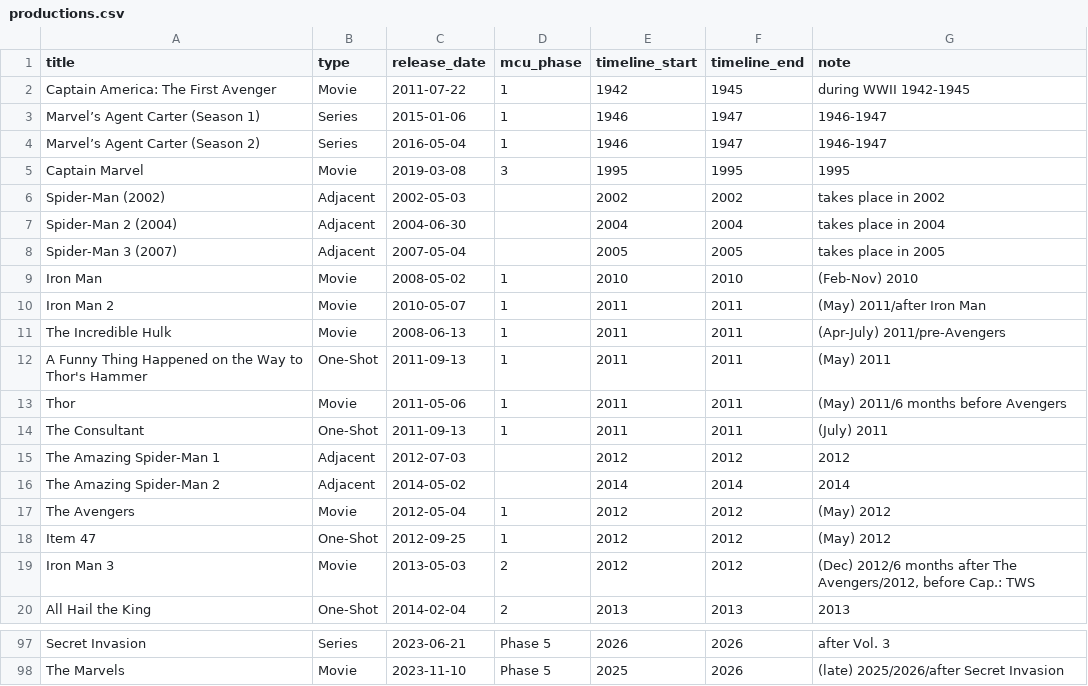
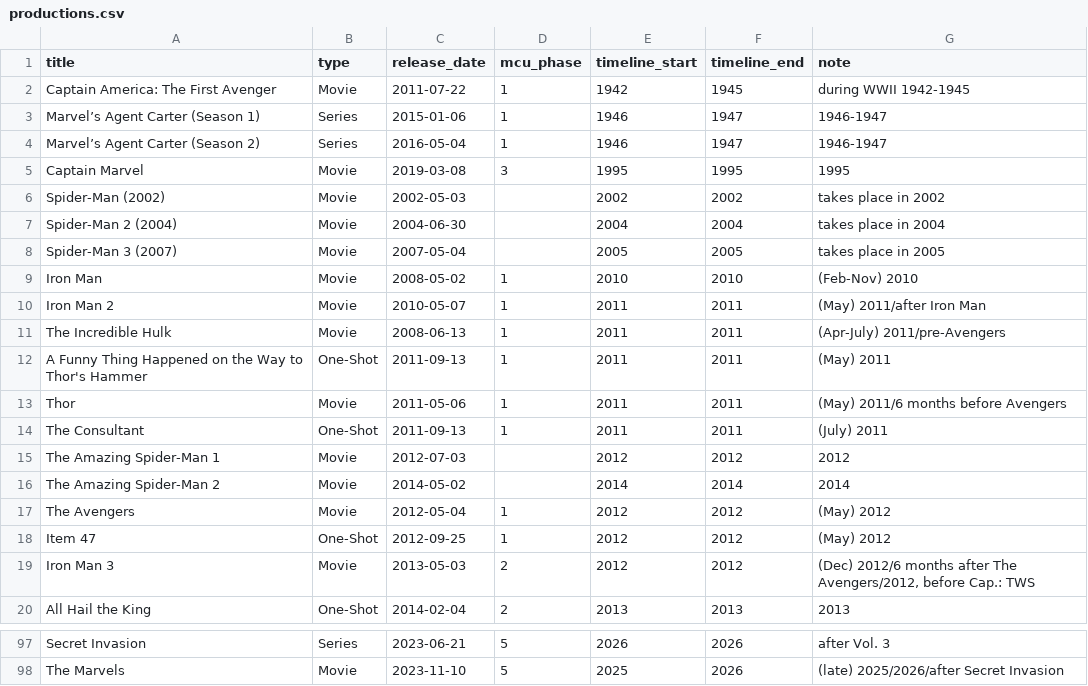
Before and after one commit to l0706/MARV_DB, a CSV file: productions.csv, drawn as a sheet; only a part is shown, gaps mark what is left out; the diff covers the shown part only.

```diff
--- a/productions.csv
+++ b/productions.csv
@@ -5,5 +5,5 @@
 "Captain Marvel","Movie","2019-03-08",3,1995,1995,"1995"
-"Spider-Man (2002)","Adjacent","2002-05-03",,2002,2002,"takes place in 2002"
-"Spider-Man 2 (2004)","Adjacent","2004-06-30",,2004,2004,"takes place in 2004"
-"Spider-Man 3 (2007)","Adjacent","2007-05-04",,2005,2005,"takes place in 2005"
+"Spider-Man (2002)","Movie","2002-05-03",,2002,2002,"takes place in 2002"
+"Spider-Man 2 (2004)","Movie","2004-06-30",,2004,2004,"takes place in 2004"
+"Spider-Man 3 (2007)","Movie","2007-05-04",,2005,2005,"takes place in 2005"
 "Iron Man","Movie","2008-05-02",1,2010,2010,"(Feb-Nov) 2010"
@@ -14,4 +14,4 @@
 "The Consultant","One-Shot","2011-09-13",1,2011,2011,"(July) 2011"
-"The Amazing Spider-Man 1","Adjacent","2012-07-03",,2012,2012,"2012"
-"The Amazing Spider-Man 2","Adjacent","2014-05-02",,2014,2014,"2014"
+"The Amazing Spider-Man 1","Movie","2012-07-03",,2012,2012,"2012"
+"The Amazing Spider-Man 2","Movie","2014-05-02",,2014,2014,"2014"
 "The Avengers","Movie","2012-05-04",1,2012,2012,"(May) 2012"
@@ -97,2 +97,2 @@
-"Secret Invasion","Series","2023-06-21","Phase 5",2026,2026,"after Vol. 3"
-"The Marvels","Movie","2023-11-10","Phase 5",2025,2026,"(late) 2025/2026/after Secret Invasion"
+"Secret Invasion","Series","2023-06-21",5,2026,2026,"after Vol. 3"
+"The Marvels","Movie","2023-11-10",5,2025,2026,"(late) 2025/2026/after Secret Invasion"
```
Also changed, not shown: 54 edited cells elsewhere in this file, 2 other files.
